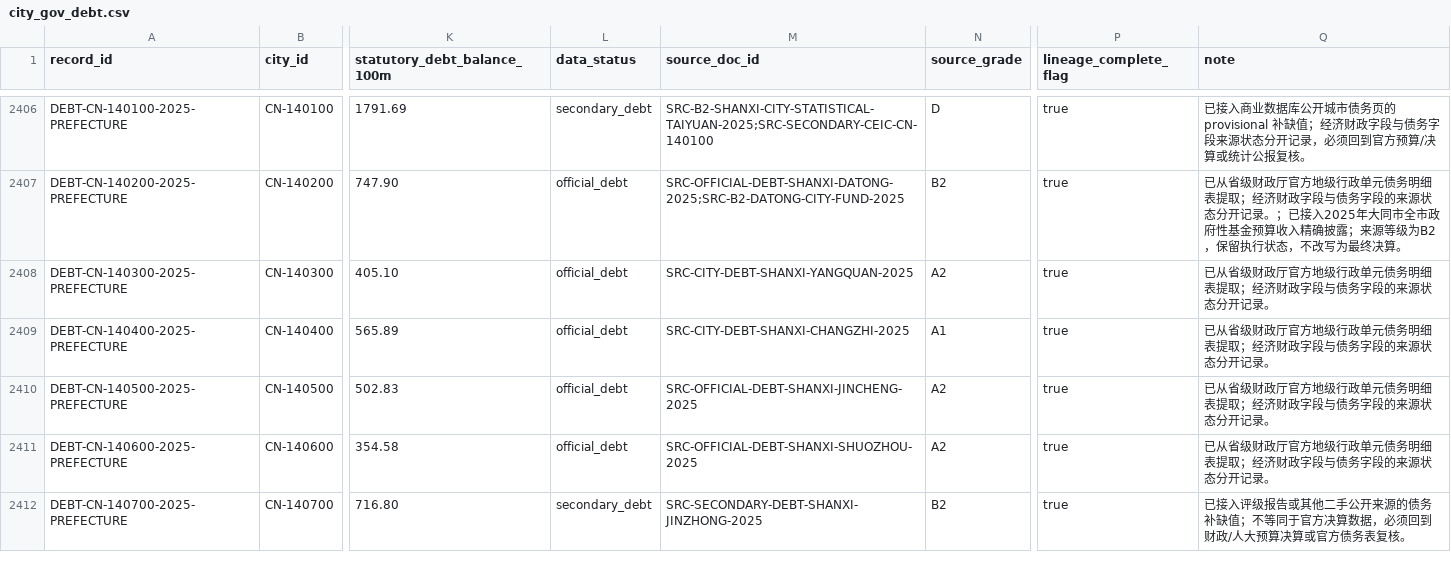
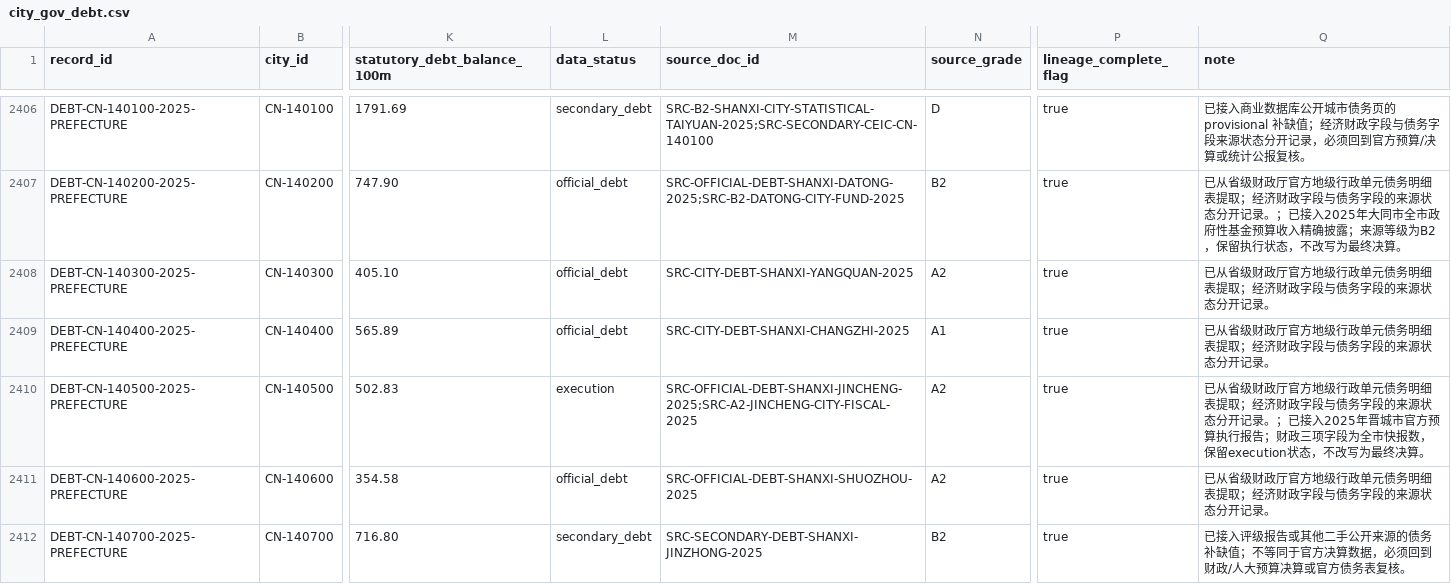
Before and after one commit to chenfei2008c/china-local-debt-atlas, a CSV file: outputs/national_prefecture_panel_2018_2026/city_gov_debt.csv, drawn as a sheet; only a part is shown, gaps mark what is left out; the diff names each change by its address in the sheet, - before the commit and + after, or states it on an @@ line.

```diff
--- a/outputs/national_prefecture_panel_2018_2026/city_gov_debt.csv
+++ b/outputs/national_prefecture_panel_2018_2026/city_gov_debt.csv
-L2410 (data_status): official_debt
+L2410 (data_status): execution
-M2410 (source_doc_id): SRC-OFFICIAL-DEBT-SHANXI-JINCHENG-2025
+M2410 (source_doc_id): SRC-OFFICIAL-DEBT-SHANXI-JINCHENG-2025;SRC-A2-JINCHENG-CITY-FISCAL-2025
-Q2410 (note): …开记录。
+Q2410 (note): …开记录。；已接入2025年晋城市官方预算执行报告；财政三项字段为全市快报数，保留execution状态，不改写为最终决算。
```
Also changed, not shown: outputs/national_prefecture_panel_2018_2026/missing_data_summary.csv, 11 other files.
